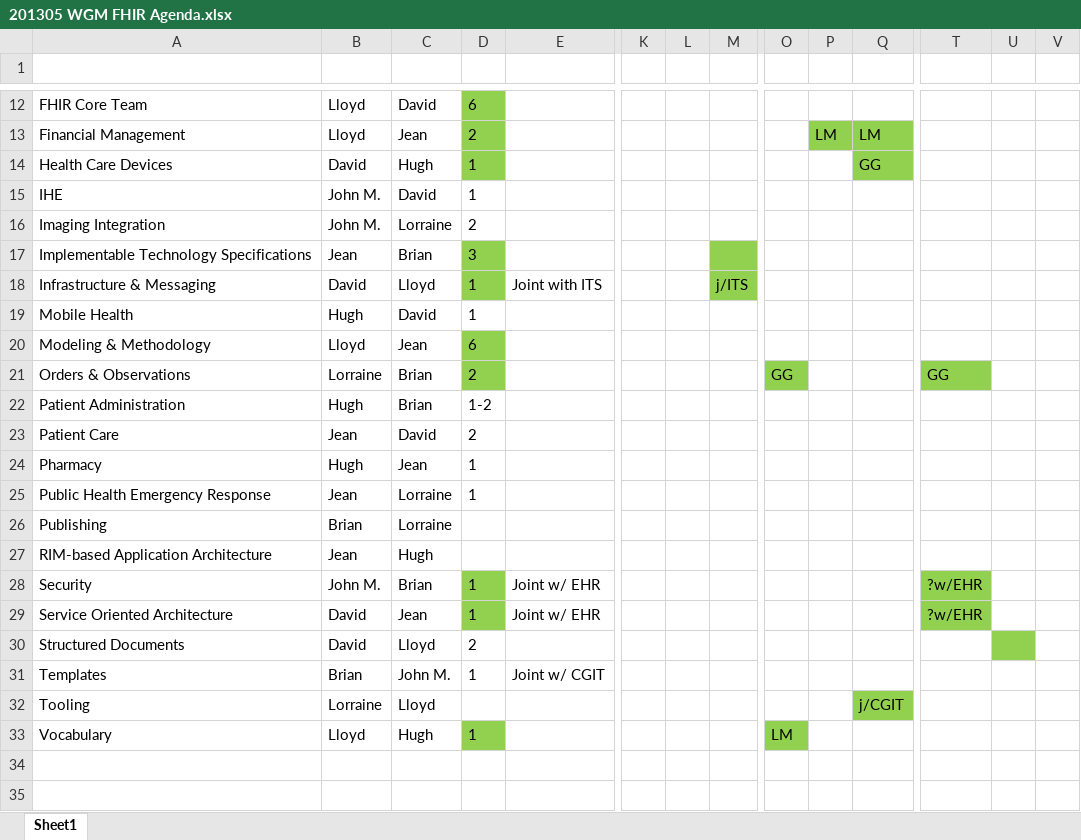
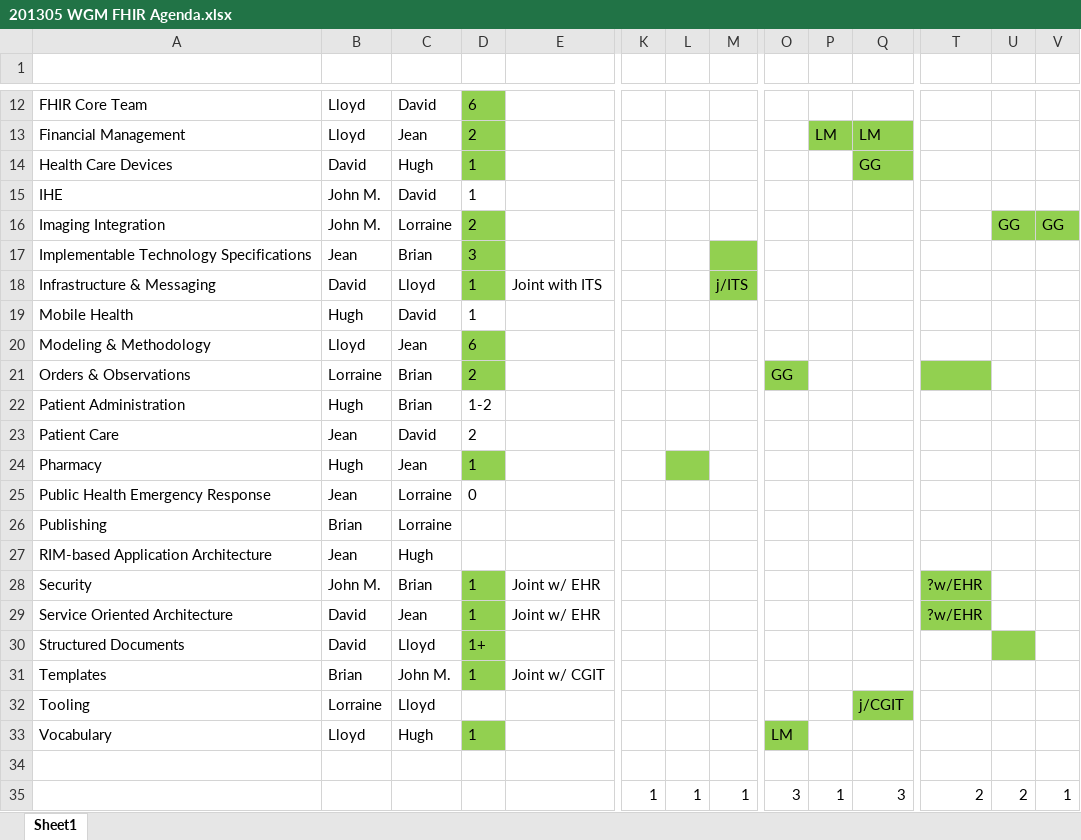
Before and after one commit to vista-novo/fhir, an Excel workbook: documents/Agendas/201305 WGM FHIR Agenda.xlsx, sheet Sheet1, drawn as a sheet; only a part is shown, gaps mark what is left out; values as stored, in another font and other column widths than the file's, no borders; rows hold the shown columns only; the diff covers the shown part only; the diff names each change by its address in the sheet, - before the commit and + after, or states it on an @@ line.

Commit message:
Updates
git-svn-id: http://gforge.hl7.org/svn/fhir/trunk@943 2f0db536-2c49-4257-a3fa-e771ed206c19

```diff
--- a/documents/Agendas/201305 WGM FHIR Agenda.xlsx (sheet Sheet1)
+++ b/documents/Agendas/201305 WGM FHIR Agenda.xlsx (sheet Sheet1)
-D16 fill: none
+D16 fill: #92D050
-U16: (empty)
+U16: GG
-U16:V16 fill: none
+U16:V16 fill: #92D050
-V16: (empty)
+V16: GG
-T21: GG
+T21: (empty)
-D24 fill: none
+D24 fill: #92D050
-L24 fill: none
+L24 fill: #92D050
-D25: 1
+D25: 0
-D30: 2
+D30: 1+
-D30:D31 fill: none
+D30:D31 fill: #92D050
+row 34: (empty)
+row 35:  |  |  |  |  | 1 | 1 | 1 | 3 | 1 | 3 | 2 | 2 | 1
```
Also changed, not shown: 4 edited cells and cell formats elsewhere in this sheet.
